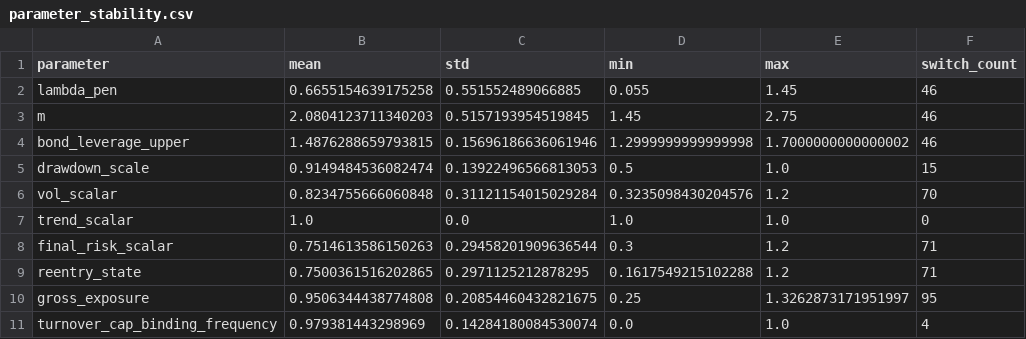
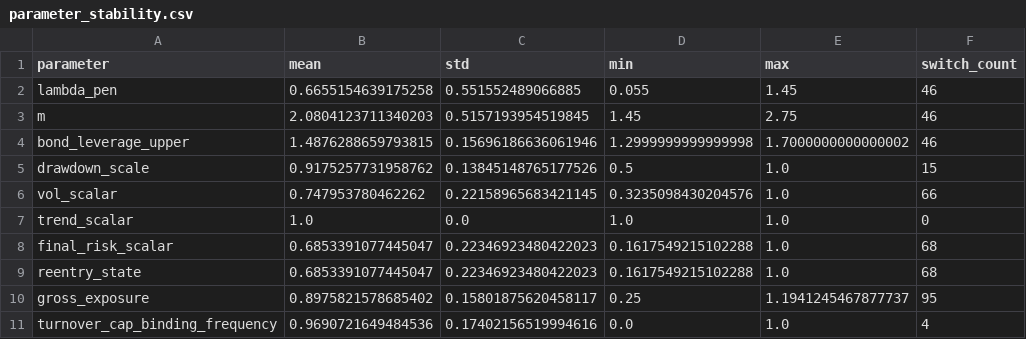
Before and after one commit to ericxuzhesheng/Relaxed-Risk-Parity-Research, a CSV file: results/tables/parameter_stability.csv, drawn as a sheet.

Commit message:
docs: commit README, pipeline tables, and PDF from reverted-parameter run
README.md was inadvertently excluded from the previous commit (828af97).
This commit adds it along with the remaining pipeline output files that
were also missing: performance_summary.csv, dynamic_rrp_full.csv,
afml_diagnostics.csv, parameter_stability.csv, risk_overlay_ablation.csv,
MANIFEST.json, and the recompiled main.pdf.

All performance numbers match convex_adaptive_performance_summary.csv:
  Global RRP:               4.78%  Sharpe 0.72  MaxDD -7.14%
  Defensive Dynamic RRP:    4.95%  Sharpe 0.70  MaxDD -7.11%
  Convex Adaptive:          6.96%  Sharpe 0.98  MaxDD -6.65%
  Improved Convex Adaptive: 5.66%  Sharpe 1.47  MaxDD -3.70%

```diff
--- a/results/tables/parameter_stability.csv
+++ b/results/tables/parameter_stability.csv
@@ -4,8 +4,8 @@ m,2.0804123711340203,0.5157193954519845,1.45,2.75,46
 bond_leverage_upper,1.4876288659793815,0.15696186636061946,1.2999999999999998,1.7000000000000002,46
-drawdown_scale,0.9149484536082474,0.13922496566813053,0.5,1.0,15
-vol_scalar,0.8234755666060848,0.31121154015029284,0.3235098430204576,1.2,70
+drawdown_scale,0.9175257731958762,0.13845148765177526,0.5,1.0,15
+vol_scalar,0.747953780462262,0.22158965683421145,0.3235098430204576,1.0,66
 trend_scalar,1.0,0.0,1.0,1.0,0
-final_risk_scalar,0.7514613586150263,0.29458201909636544,0.3,1.2,71
-reentry_state,0.7500361516202865,0.2971125212878295,0.1617549215102288,1.2,71
-gross_exposure,0.9506344438774808,0.20854460432821675,0.25,1.3262873171951997,95
-turnover_cap_binding_frequency,0.979381443298969,0.14284180084530074,0.0,1.0,4
+final_risk_scalar,0.6853391077445047,0.22346923480422023,0.1617549215102288,1.0,68
+reentry_state,0.6853391077445047,0.22346923480422023,0.1617549215102288,1.0,68
+gross_exposure,0.8975821578685402,0.15801875620458117,0.25,1.1941245467877737,95
+turnover_cap_binding_frequency,0.9690721649484536,0.17402156519994616,0.0,1.0,4
```
Also changed, not shown: results/tables/afml_diagnostics.csv, results/tables/performance_summary.csv, 5 other files.
